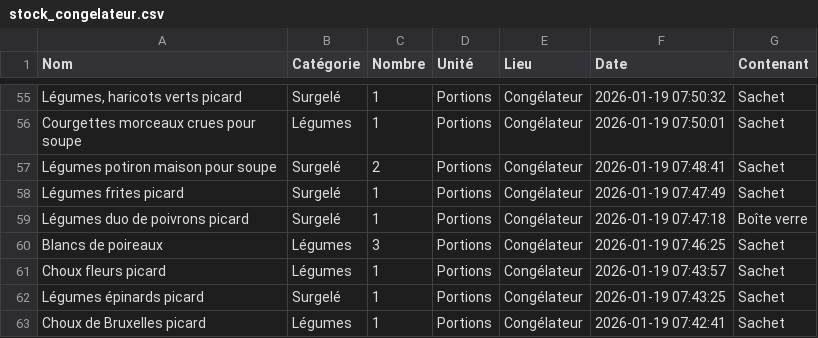
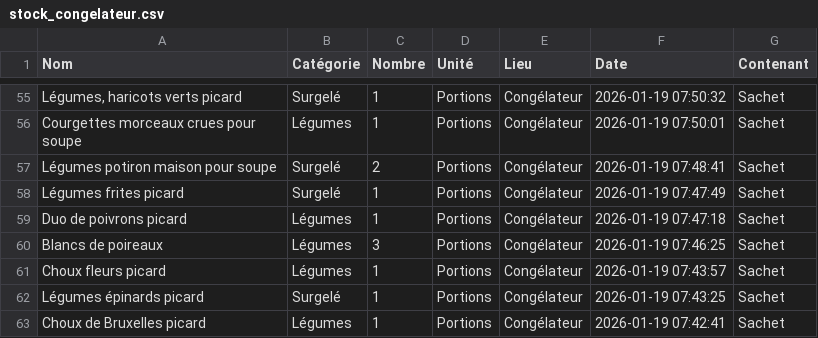
Before and after one commit to stephane0254-png/MamanStock, a CSV file: stock_congelateur.csv, drawn as a sheet; only a part is shown, gaps mark what is left out.

Commit message:
Modif Duo de poivrons picard

```diff
--- a/stock_congelateur.csv
+++ b/stock_congelateur.csv
@@ -58,3 +58,3 @@ Légumes  potiron maison pour soupe,Surgelé,2,Portions,Congélateur,2026-01-19
 Légumes frites picard,Surgelé,1,Portions,Congélateur,2026-01-19 07:47:49,Sachet
-Légumes  duo de poivrons picard ,Surgelé,1,Portions,Congélateur,2026-01-19 07:47:18,Boîte verre
+Duo de poivrons picard ,Légumes ,1,Portions,Congélateur,2026-01-19 07:47:18,Sachet
 Blancs de poireaux,Légumes ,3,Portions,Congélateur,2026-01-19 07:46:25,Sachet
```
